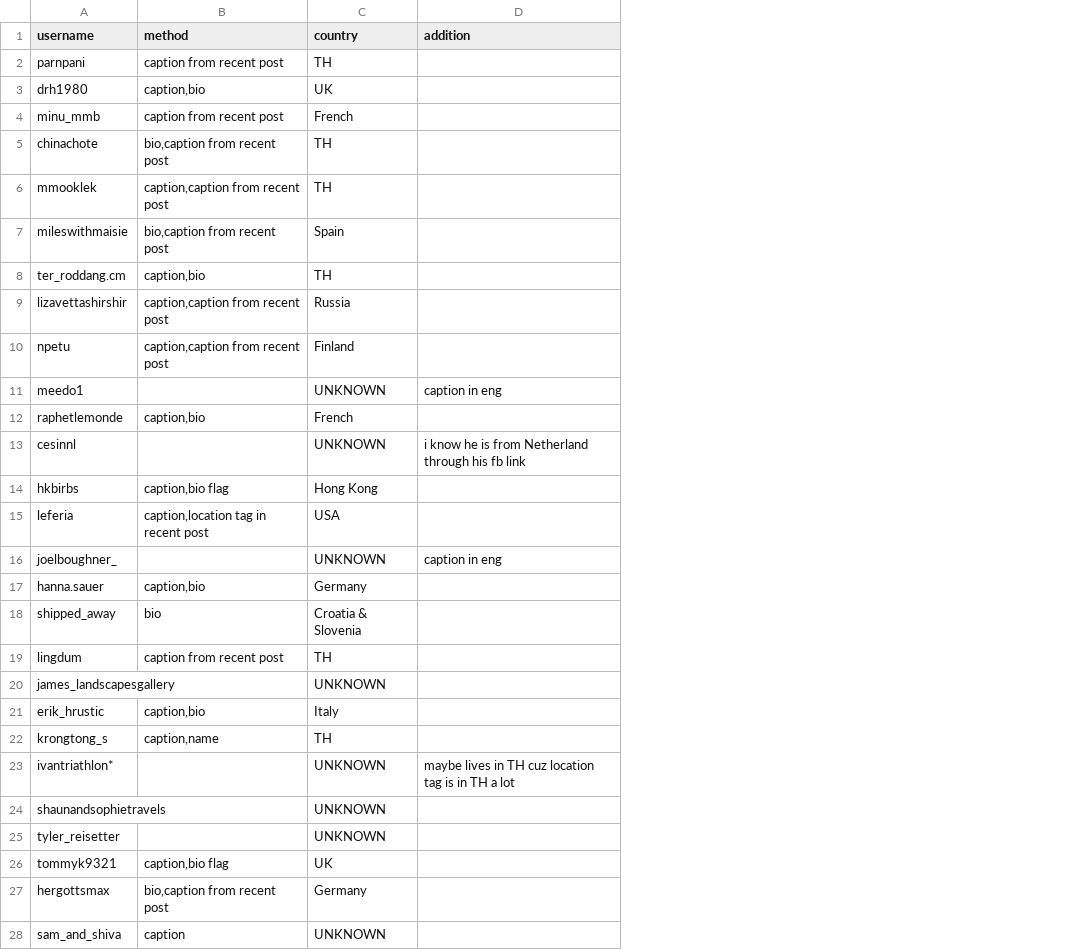
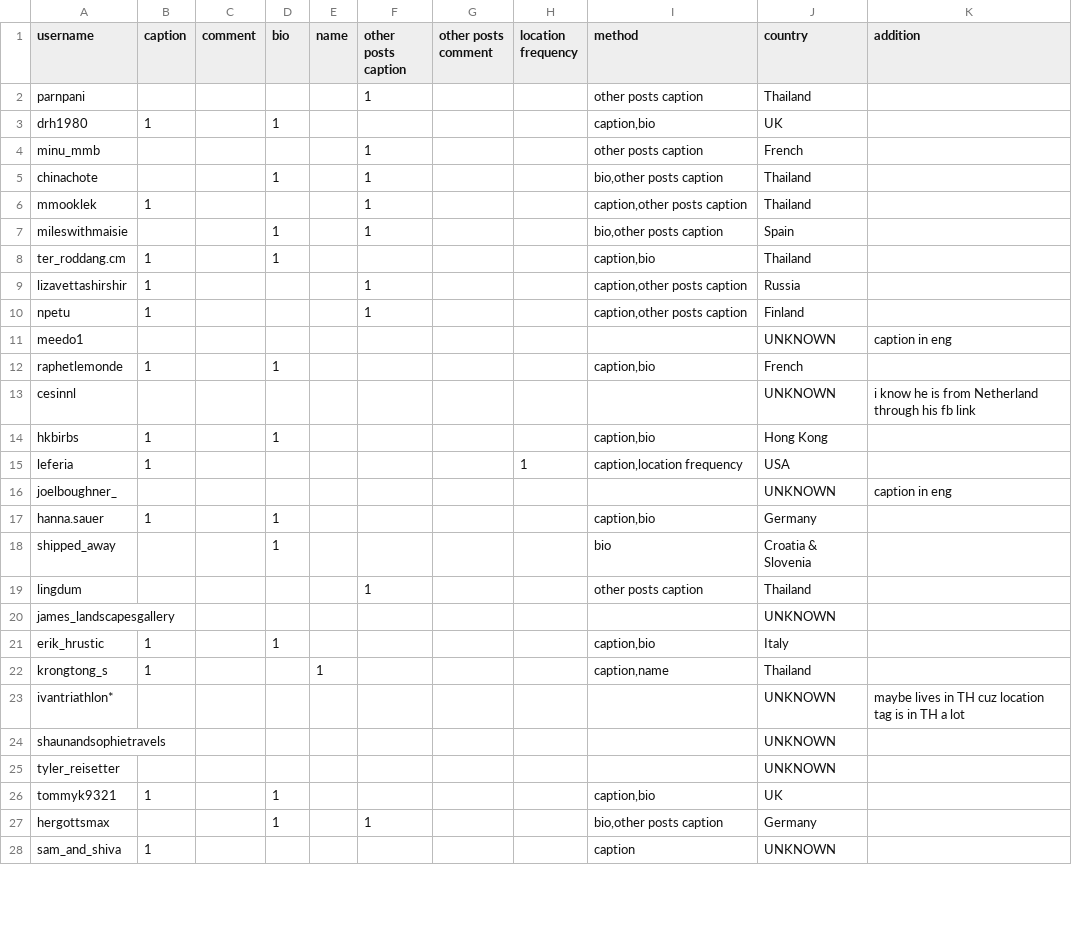
Before and after one commit to minmeeen/Instourist, a CSV file: dataset/labeled/doi inn/doi_inn_d1_d11_m2_label.csv, drawn as a sheet; only a part is shown; addresses are those after the commit; the diff covers the shown part only; the diff names each change by its address in the sheet, - before the commit and + after, or states it on an @@ line.

Commit message:
edit file attr

```diff
--- a/dataset/labeled/doi inn/doi_inn_d1_d11_m2_label.csv
+++ b/dataset/labeled/doi inn/doi_inn_d1_d11_m2_label.csv
+column B (caption), rows 3-28: 1 |  |  | 1 |  | 1 | 1 | 1 |  | 1 |  | 1 | 1 |  | 1 |  |  |  | 1 | 1 |  |  |  | 1 |  | 1
+column C (comment), empty
+column D (bio), rows 3-27: 1 |  | 1 |  | 1 | 1 |  |  |  | 1 |  | 1 |  |  | 1 | 1 |  |  | 1 |  |  |  |  | 1 | 1
+column E (name), row 22: 1
+column F (other posts caption), rows 2-27: 1 |  | 1 | 1 | 1 | 1 |  | 1 | 1 |  |  |  |  |  |  |  |  | 1 |  |  |  |  |  |  |  | 1
+column G (other posts comment), empty
+column H (location frequency), row 15: 1
-I2 (method): caption from recent post
+I2 (method): other posts caption
-J2 (country): TH
+J2 (country): Thailand
-I4 (method): caption from recent post
+I4 (method): other posts caption
-I5 (method): bio,caption from recent post
+I5 (method): bio,other posts caption
-J5:J6 (country): TH
+J5:J6 (country): Thailand
-I6 (method): caption,caption from recent post
+I6 (method): caption,other posts caption
-I7 (method): bio,caption from recent post
+I7 (method): bio,other posts caption
-J8 (country): TH
+J8 (country): Thailand
-I9:I10 (method): caption,caption from recent post
+I9:I10 (method): caption,other posts caption
-I14 (method): caption,bio flag
+I14 (method): caption,bio
-I15 (method): caption,location tag in recent post
+I15 (method): caption,location frequency
-I19 (method): caption from recent post
+I19 (method): other posts caption
-J19 (country): TH
+J19 (country): Thailand
-J22 (country): TH
+J22 (country): Thailand
-I26 (method): caption,bio flag
+I26 (method): caption,bio
-I27 (method): bio,caption from recent post
+I27 (method): bio,other posts caption
```
Also changed, not shown: 2 edited cells elsewhere in this file.
